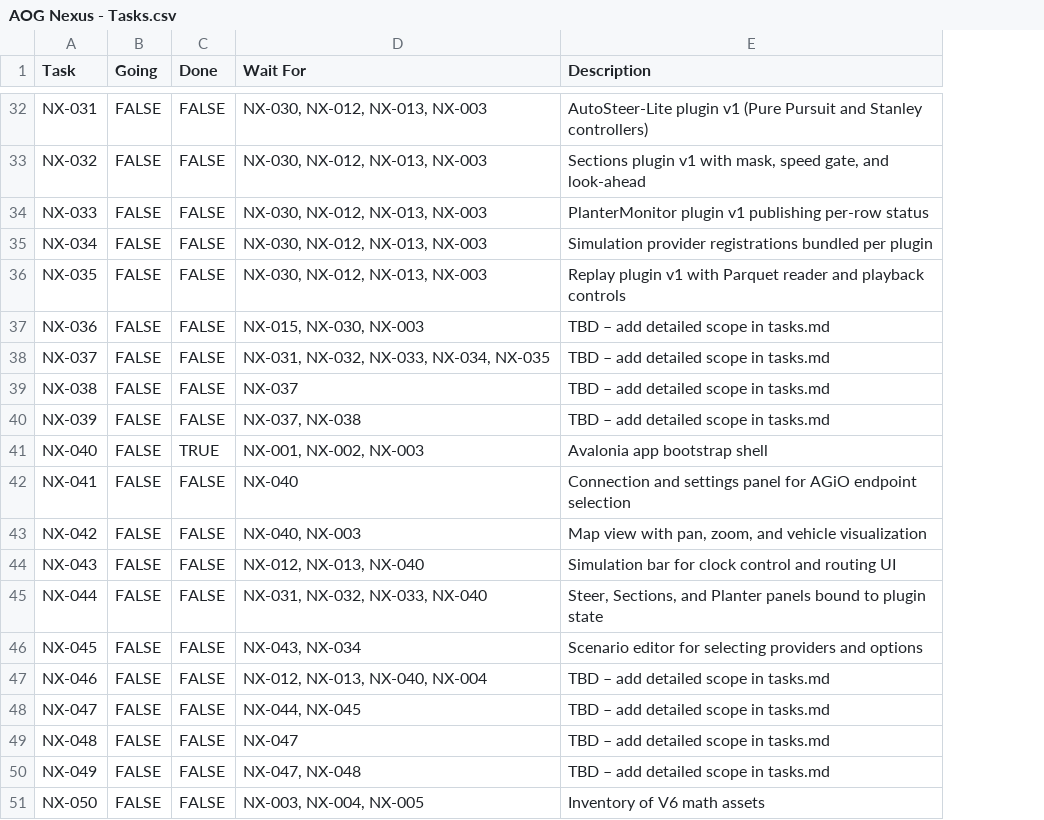
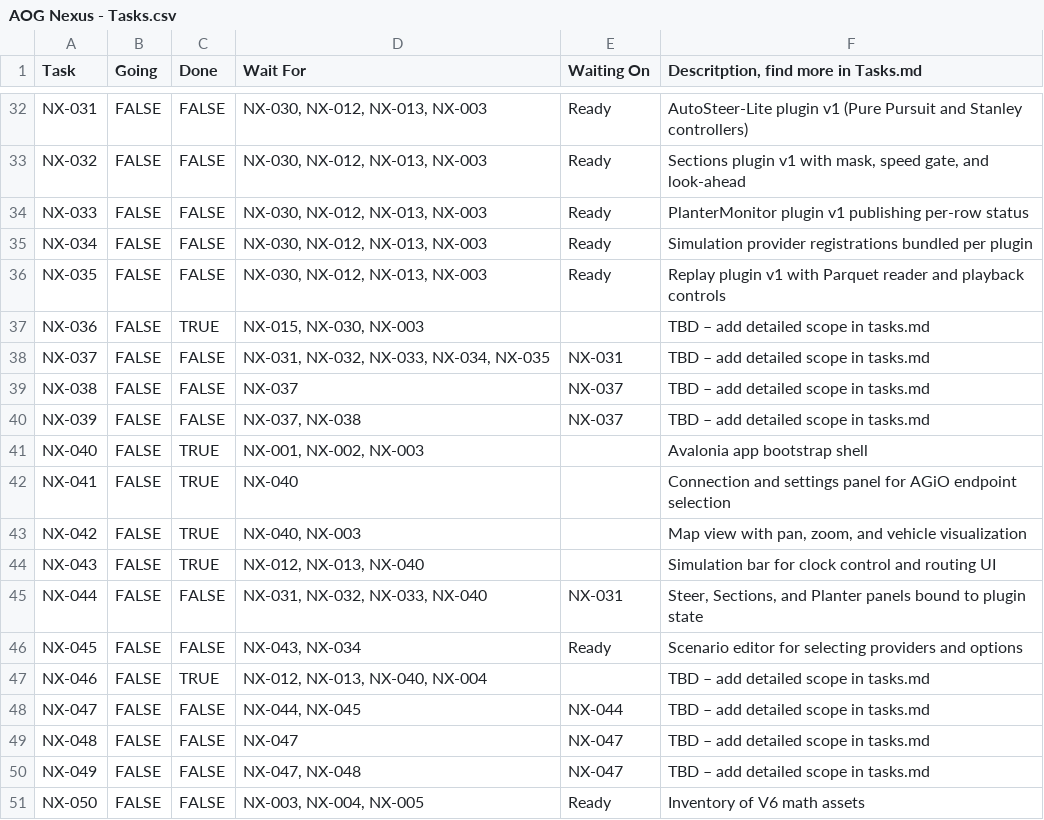
Before and after one commit to FortneyMFG/AgOpenGPS-Nexus, a CSV file: AOG Nexus - Tasks.csv, drawn as a sheet; only a part is shown, gaps mark what is left out; addresses are those after the commit; the diff covers the shown part only; the diff names each change by its address in the sheet, - before the commit and + after, or states it on an @@ line.

```diff
--- a/AOG Nexus - Tasks.csv
+++ b/AOG Nexus - Tasks.csv
+column E (Waiting On), rows 32-51: Ready | Ready | Ready | Ready | Ready |  | NX-031 | NX-037 | NX-037 |  |  |  |  | NX-031 | Ready |  | NX-044 | NX-047 | NX-047 | Ready
-F1: Description
+F1: Descritption, find more in Tasks.md
-C37 (Done): FALSE
+C37 (Done): TRUE
-C42:C44 (Done): FALSE
+C42:C44 (Done): TRUE
-C47 (Done): FALSE
+C47 (Done): TRUE
```
Also changed, not shown: 19 edited cells elsewhere in this file.
